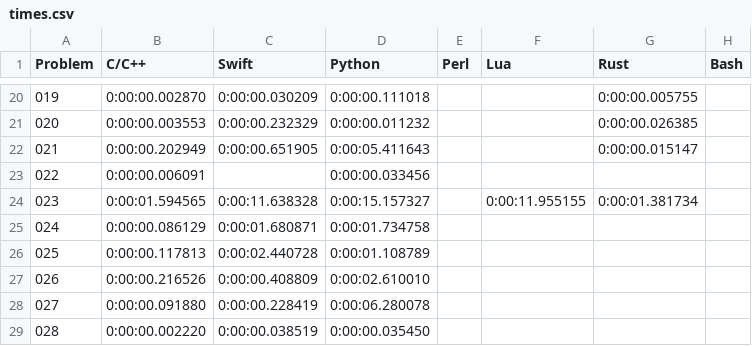
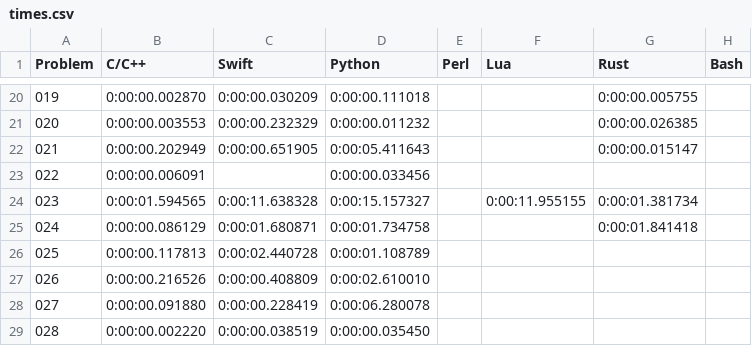
Before and after one commit to mryingster/ProjectEuler, a CSV file: times.csv, drawn as a sheet; only a part is shown, gaps mark what is left out.

Commit message:
Adding solution for problem 24 in Rust.

```diff
--- a/times.csv
+++ b/times.csv
@@ -24,3 +24,3 @@ Problem,C/C++,Swift,Python,Perl,Lua,Rust,Bash
 023,0:00:01.594565,0:00:11.638328,0:00:15.157327,,0:00:11.955155,0:00:01.381734,
-024,0:00:00.086129,0:00:01.680871,0:00:01.734758,,,,
+024,0:00:00.086129,0:00:01.680871,0:00:01.734758,,,0:00:01.841418,
 025,0:00:00.117813,0:00:02.440728,0:00:01.108789,,,,
```
Also changed, not shown: 1 other file.
